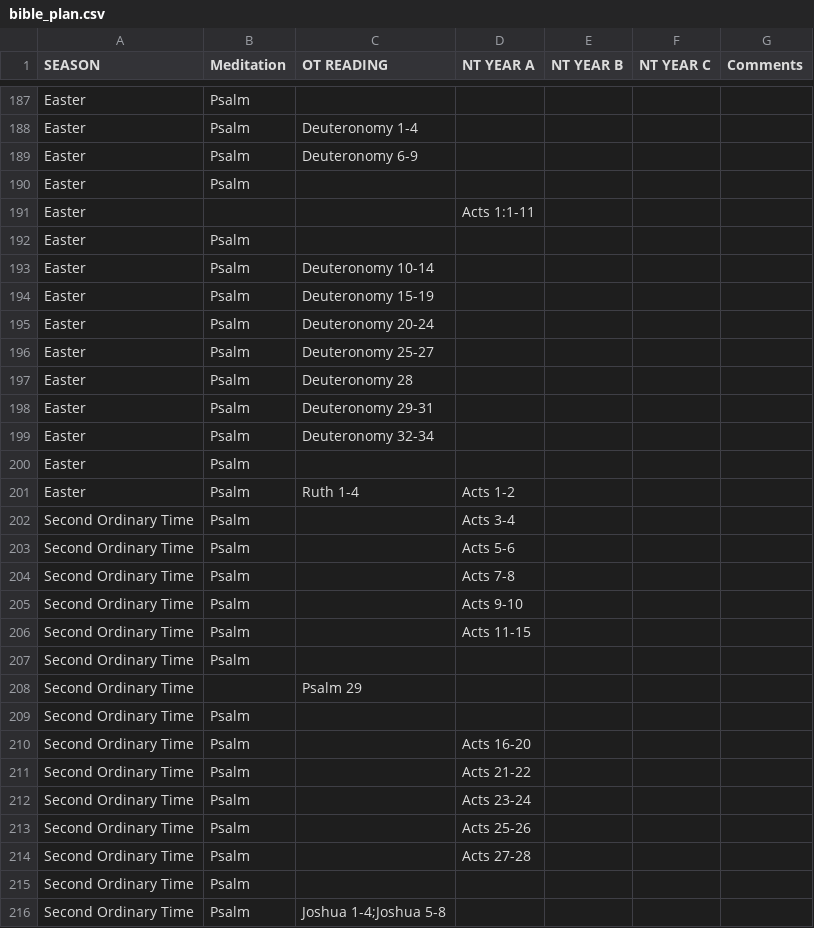
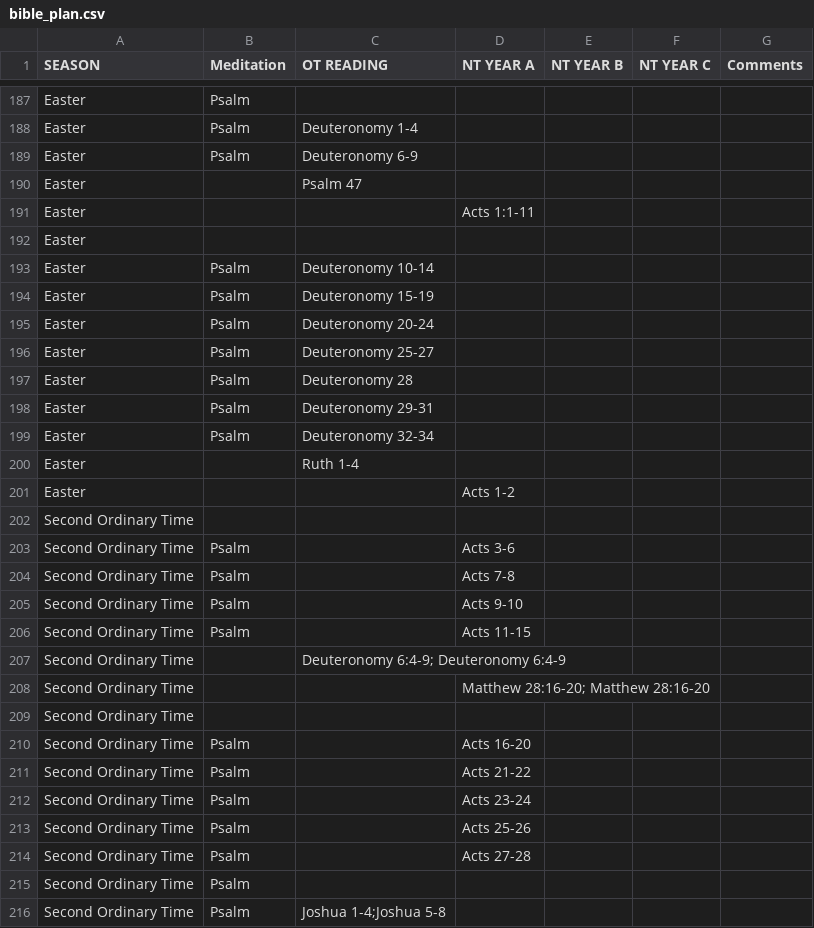
Before and after one commit to benjaminingreens/liturgical_calendar, a CSV file: bible_plan.csv, drawn as a sheet; only a part is shown, gaps mark what is left out.

```diff
--- a/bible_plan.csv
+++ b/bible_plan.csv
@@ -189,5 +189,5 @@ Easter,Psalm,Deuteronomy 1-4,,,,
 Easter,Psalm,Deuteronomy 6-9,,,,
-Easter,Psalm,,,,,
+Easter,,Psalm 47,,,,
 Easter,,,Acts 1:1-11,,,
-Easter,Psalm, ,,,,
+Easter,, ,,,,
 Easter,Psalm,Deuteronomy 10-14,,,,
@@ -199,6 +199,6 @@ Easter,Psalm,Deuteronomy 29-31,,,,
 Easter,Psalm,Deuteronomy 32-34,,,,
-Easter,Psalm,,,,,
-Easter,Psalm,Ruth 1-4,Acts 1-2,,,
-Second Ordinary Time,Psalm,,Acts 3-4,,,
-Second Ordinary Time,Psalm,,Acts 5-6,,,
+Easter,,Ruth 1-4,,,,
+Easter,,,Acts 1-2,,,
+Second Ordinary Time,,,,,,
+Second Ordinary Time,Psalm,,Acts 3-6,,,
 Second Ordinary Time,Psalm,,Acts 7-8,,,
@@ -206,5 +206,5 @@ Second Ordinary Time,Psalm,,Acts 9-10,,,
 Second Ordinary Time,Psalm,,Acts 11-15,,,
-Second Ordinary Time,Psalm,,,,,
-Second Ordinary Time,,Psalm 29,,,,
-Second Ordinary Time,Psalm,,,,,
+Second Ordinary Time,,Deuteronomy 6:4-9; Deuteronomy 6:4-9,,,,
+Second Ordinary Time,,,Matthew 28:16-20; Matthew 28:16-20,,,
+Second Ordinary Time,,,,,,
 Second Ordinary Time,Psalm,,Acts 16-20,,,
```
Also changed, not shown: 2 other files.
